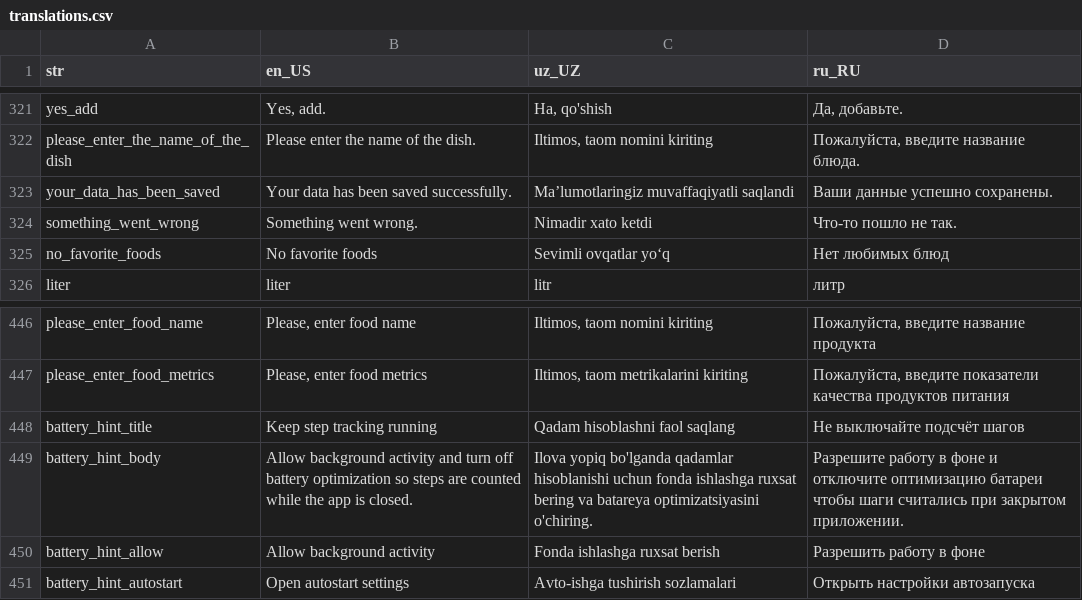
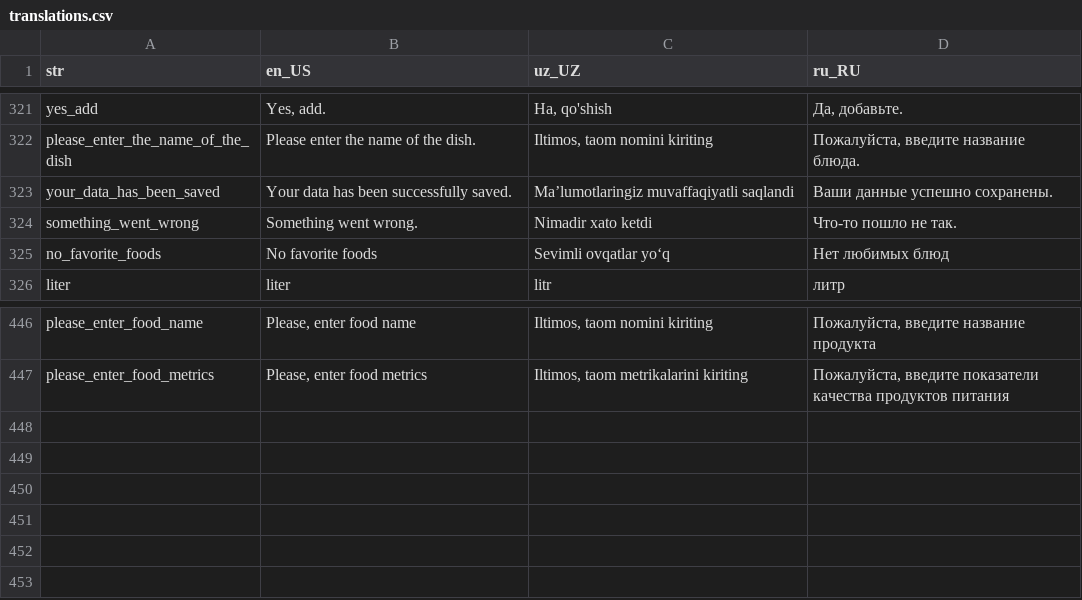
Before and after one commit to Calora-Ecosystem/calora_mobile, a CSV file: assets/localization/translations.csv, drawn as a sheet; only a part is shown, gaps mark what is left out.

Commit message:
steps bug fix

```diff
--- a/assets/localization/translations.csv
+++ b/assets/localization/translations.csv
@@ -322,3 +322,3 @@ yes_add,"Yes, add.","Ha, qo'shish","Да, добавьте."
 please_enter_the_name_of_the_dish,Please enter the name of the dish.,"Iltimos, taom nomini kiriting","Пожалуйста, введите название блюда."
-your_data_has_been_saved,Your data has been saved successfully.,Ma’lumotlaringiz muvaffaqiyatli saqlandi,Ваши данные успешно сохранены.
+your_data_has_been_saved,Your data has been successfully saved.,Ma’lumotlaringiz muvaffaqiyatli saqlandi,Ваши данные успешно сохранены.
 something_went_wrong,Something went wrong.,Nimadir xato ketdi,Что-то пошло не так.
@@ -447,5 +447 @@ please_enter_food_name,"Please, enter food name","Iltimos, taom nomini kiriting"
 please_enter_food_metrics,"Please, enter food metrics","Iltimos, taom metrikalarini kiriting","Пожалуйста, введите показатели качества продуктов питания"
-battery_hint_title,Keep step tracking running,Qadam hisoblashni faol saqlang,Не выключайте подсчёт шагов
-battery_hint_body,"Allow background activity and turn off battery optimization so steps are counted while the app is closed.","Ilova yopiq bo'lganda qadamlar hisoblanishi uchun fonda ishlashga ruxsat bering va batareya optimizatsiyasini o'chiring.","Разрешите работу в фоне и отключите оптимизацию батареи чтобы шаги считались при закрытом приложении."
-battery_hint_allow,Allow background activity,Fonda ishlashga ruxsat berish,Разрешить работу в фоне
-battery_hint_autostart,Open autostart settings,Avto-ishga tushirish sozlamalari,Открыть настройки автозапуска
```
Also changed, not shown: 18 other files.
